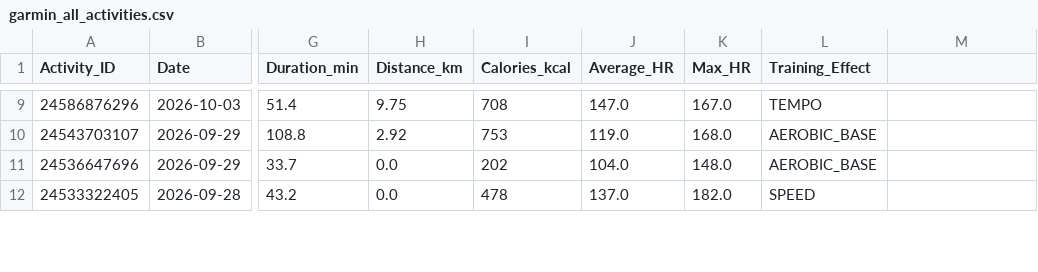
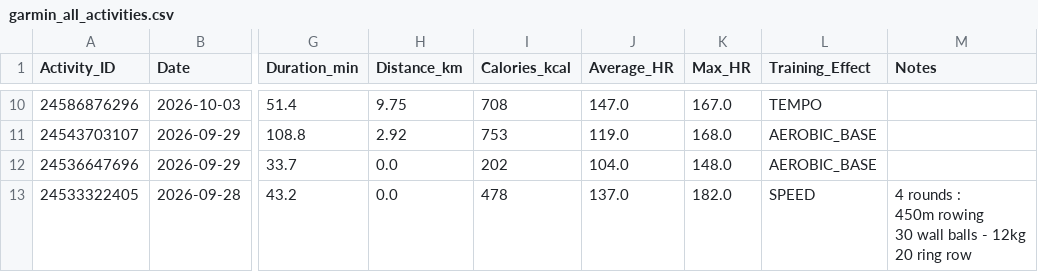
Before and after one commit to ayrtonxandre/agy, a CSV file: garmin_all_activities.csv, drawn as a sheet; only a part is shown, gaps mark what is left out; addresses are those after the commit; ↵ is a line break in a cell; the diff covers the shown part only; the diff names each change by its address in the sheet, - before the commit and + after, or states it on an @@ line.

```diff
--- a/garmin_all_activities.csv
+++ b/garmin_all_activities.csv
-M1: (empty)
+M1: Notes
-M13 (Notes): (empty)
+M13 (Notes): 4 rounds : ↵ 450m rowing ↵ 30 wall balls - 12kg ↵ 20 ring row
```
Also changed, not shown: 1 added row and 7 edited cells elsewhere in this file, garmin_workout_activities.csv, 11 other files.
